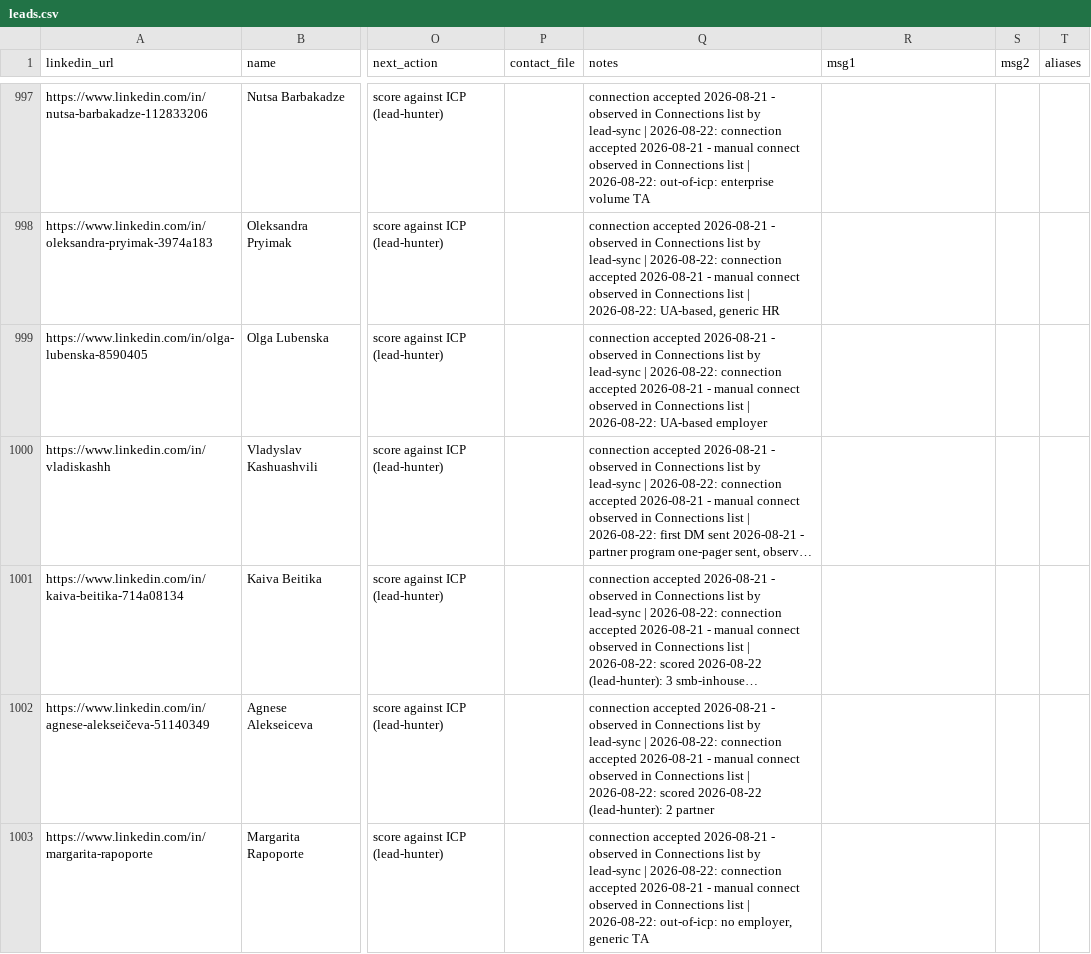
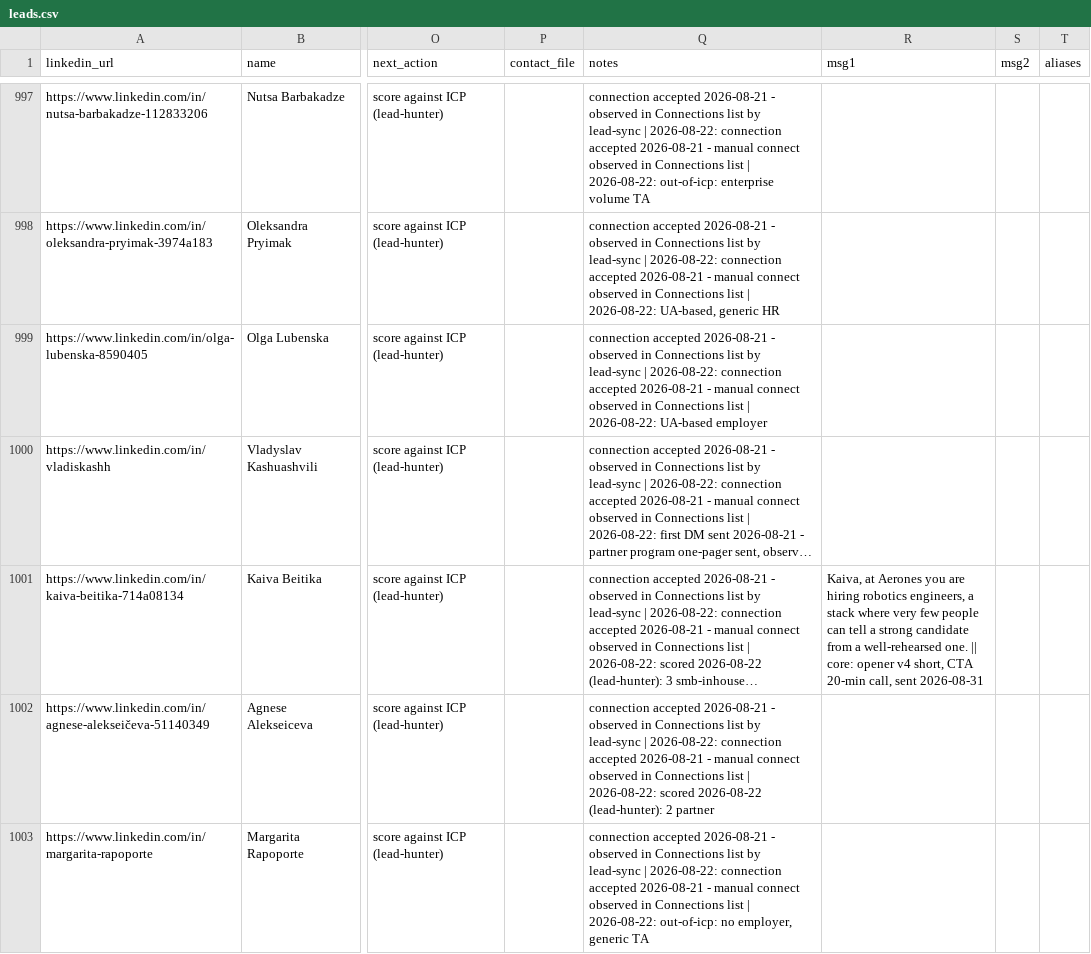
Before and after one commit to aborovkov/hiresignal_sales_brain, a CSV file: crm/leads.csv, drawn as a sheet; only a part is shown, gaps mark what is left out; long unchanged cells end in …; the diff names each change by its address in the sheet, - before the commit and + after, or states it on an @@ line.

```diff
--- a/crm/leads.csv
+++ b/crm/leads.csv
-R1001 (msg1): (empty)
+R1001 (msg1): Kaiva, at Aerones you are hiring robotics engineers, a stack where very few people can tell a strong candidate from a well-rehearsed one. || core: opener v4 short, CTA 20-min call, sent 2026-08-31
```
Also changed, not shown: crm/events.csv.
